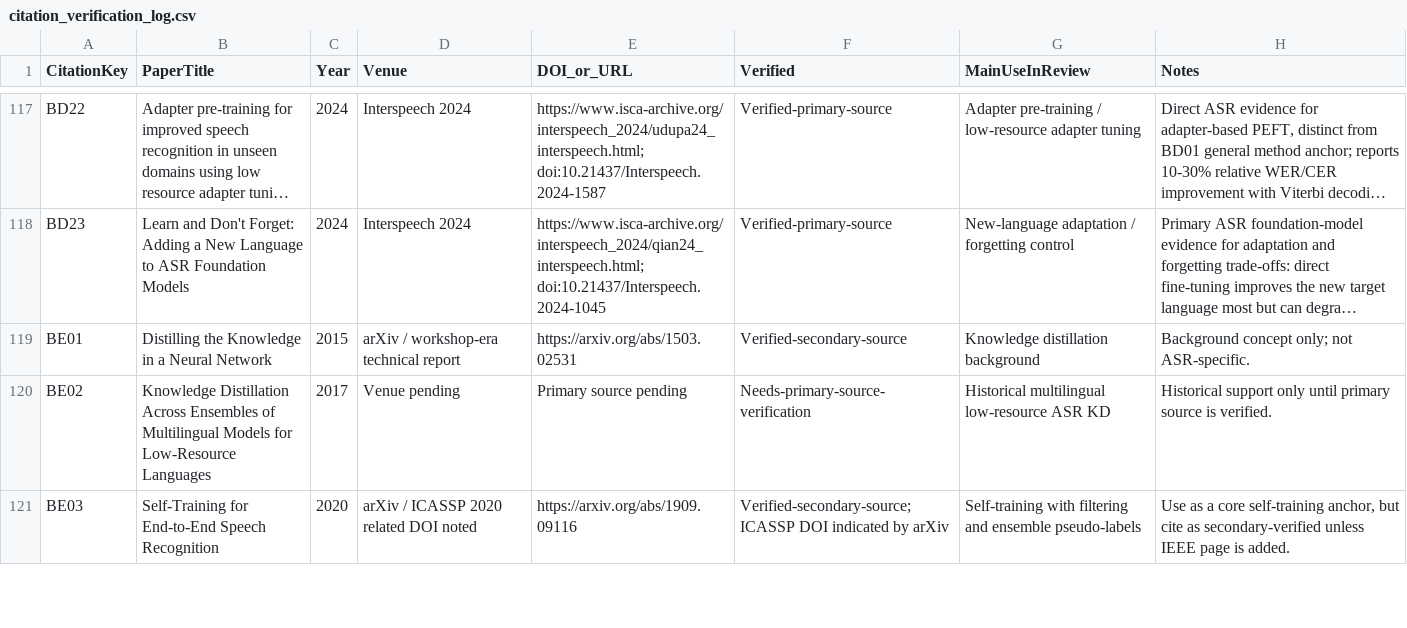
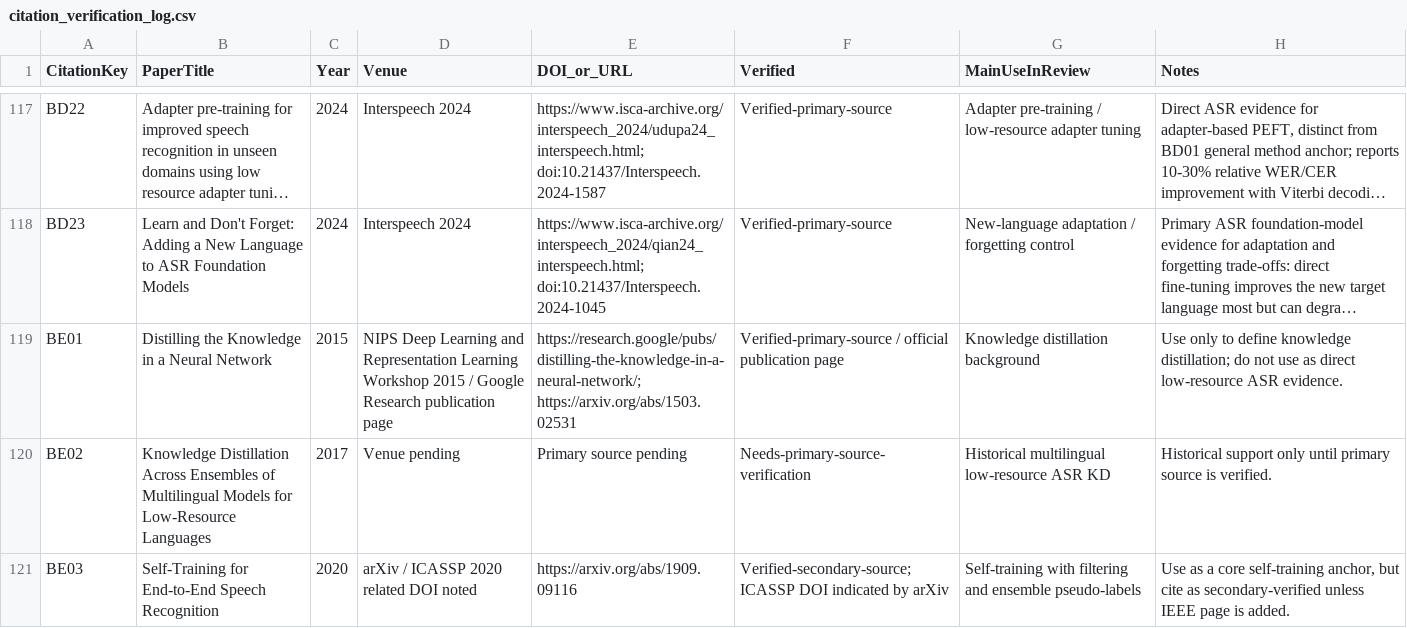
Before and after one commit to asmatkhan925/AIR_review, a CSV file: 03_references/citation_verification_log.csv, drawn as a sheet; only a part is shown, gaps mark what is left out; long unchanged cells end in …; the diff names each change by its address in the sheet, - before the commit and + after, or states it on an @@ line.

Commit message:
Freeze Block E and verify KD background anchor

```diff
--- a/03_references/citation_verification_log.csv
+++ b/03_references/citation_verification_log.csv
-D119 (Venue): arXiv / workshop-era technical report
+D119 (Venue): NIPS Deep Learning and Representation Learning Workshop 2015 / Google Research publication page
-E119 (DOI_or_URL): https://arxiv.org/abs/1503.02531
+E119 (DOI_or_URL): https://research.google/pubs/distilling-the-knowledge-in-a-neural-network/; https://arxiv.org/abs/1503.02531
-F119 (Verified): Verified-secondary-source
+F119 (Verified): Verified-primary-source / official publication page
-H119 (Notes): Background concept only; not ASR-specific.
+H119 (Notes): Use only to define knowledge distillation; do not use as direct low-resource ASR evidence.
```
Also changed, not shown: 05_synthesis_matrices/pseudo_labeling_kd_matrix.csv, 05_synthesis_matrices/seed_paper_map.csv, 1 other file.
